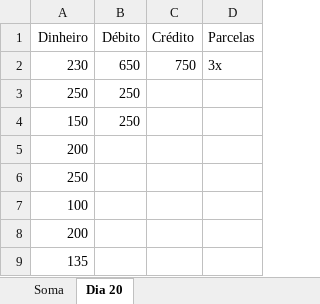
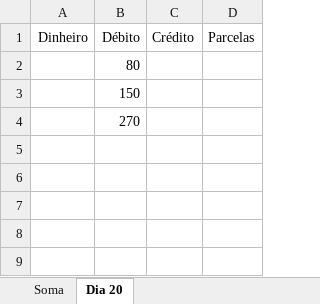
Before and after one commit to scaique/aplicacao-vendas, an Excel workbook: planilhas/Maio 2024.xlsx, sheet Dia 20, drawn as a sheet; values as stored, in another font and other column widths than the file's, no borders; removed rows and columns are numbered as before the commit, all else as after; the diff names each change by its address in the sheet, - before the commit and + after, or states it on an @@ line.

```diff
--- a/planilhas/Maio 2024.xlsx (sheet Dia 20)
+++ b/planilhas/Maio 2024.xlsx (sheet Dia 20)
-row 2: 230 | 650 | 750 | 3x
-row 3: 250 | 250
-row 4: 150 | 250
-row 5: 200
-row 6: 250
-row 7: 100
-row 8: 200
-row 9: 135
+row 2:  | 80
+row 3:  | 150
+row 4:  | 270
```
Also changed, not shown: sheet Soma, 7 other files.
